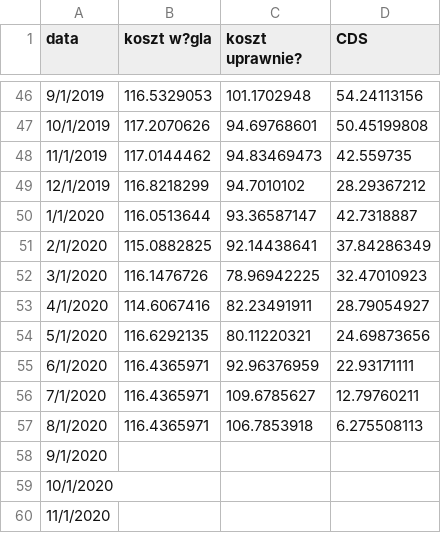
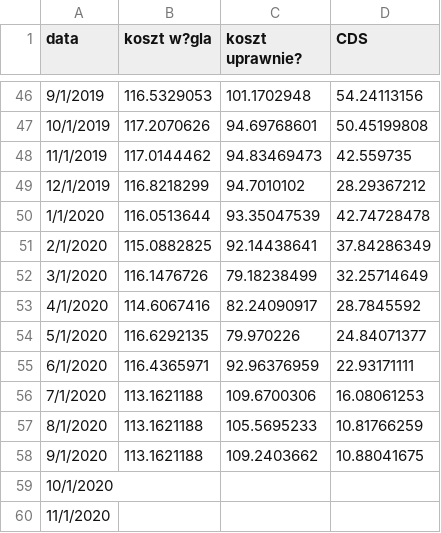
Before and after one commit to michal-jedra-fe/miesiecznik-public, a CSV file: cds.csv, drawn as a sheet; only a part is shown, gaps mark what is left out.

Commit message:
Update cds.csv

```diff
--- a/cds.csv
+++ b/cds.csv
@@ -49,11 +49,11 @@ data,koszt w?gla,koszt uprawnie?,CDS
 12/1/2019,116.8218299,94.7010102,28.29367212
-1/1/2020,116.0513644,93.36587147,42.7318887
+1/1/2020,116.0513644,93.35047539,42.74728478
 2/1/2020,115.0882825,92.14438641,37.84286349
-3/1/2020,116.1476726,78.96942225,32.47010923
-4/1/2020,114.6067416,82.23491911,28.79054927
-5/1/2020,116.6292135,80.11220321,24.69873656
+3/1/2020,116.1476726,79.18238499,32.25714649
+4/1/2020,114.6067416,82.24090917,28.7845592
+5/1/2020,116.6292135,79.970226,24.84071377
 6/1/2020,116.4365971,92.96376959,22.93171111
-7/1/2020,116.4365971,109.6785627,12.79760211
-8/1/2020,116.4365971,106.7853918,6.275508113
-9/1/2020,,,
+7/1/2020,113.1621188,109.6700306,16.08061253
+8/1/2020,113.1621188,105.5695233,10.81766259
+9/1/2020,113.1621188,109.2403662,10.88041675
 10/1/2020,,,
```
